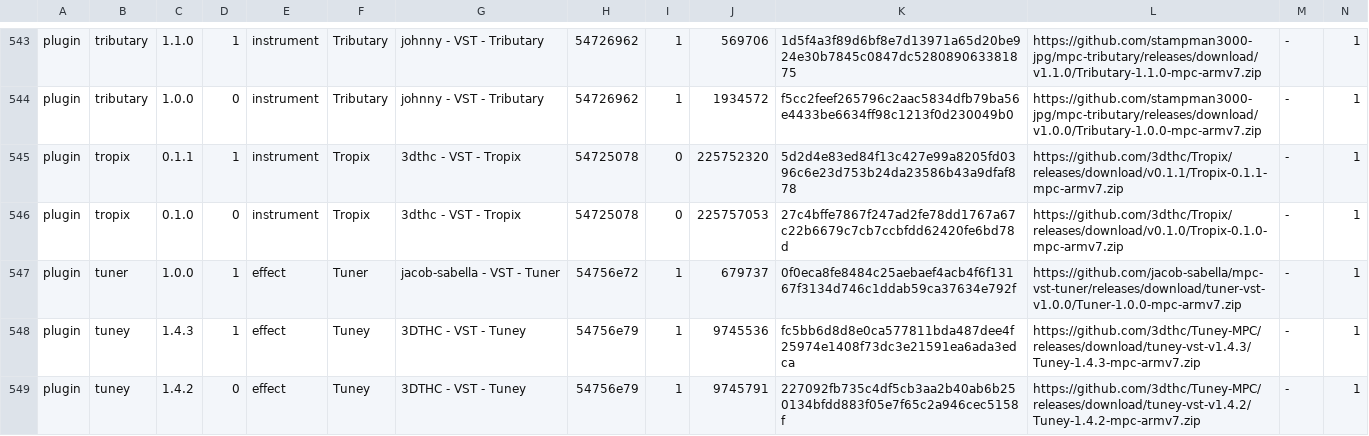
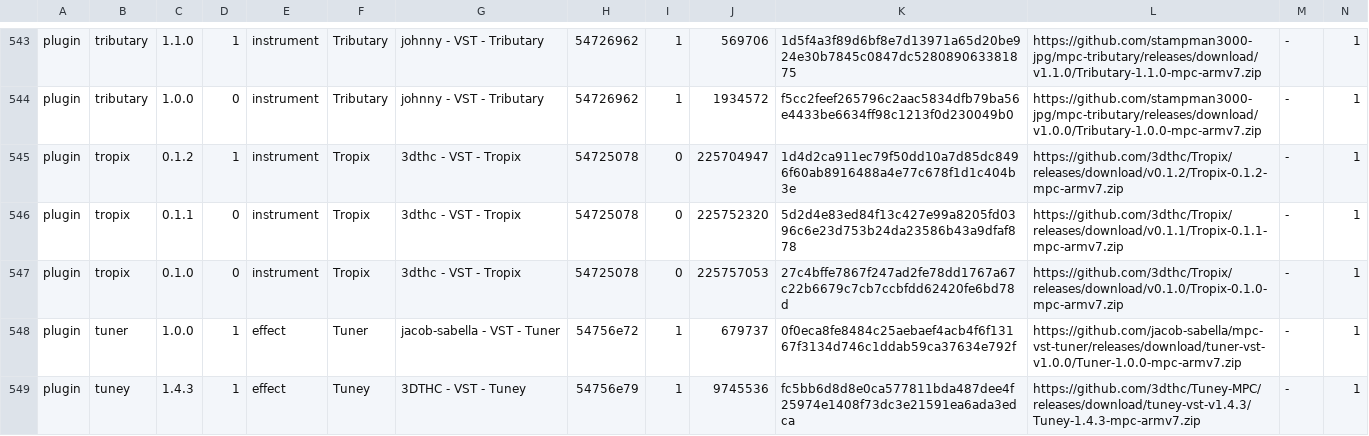
Before and after one commit to sd88me/sd88me.github.io, a TSV file: mpc-vst-plugins/catalog.tsv, drawn as a sheet; only a part is shown, gaps mark what is left out; the shorter side is filled out with more unchanged rows; addresses are those after the commit; rows hold the shown columns only; the diff names each change by its address in the sheet, - before the commit and + after, or states it on an @@ line.

Commit message:
Mirror the catalog from open-mpc/mpc-vst-plugins@d39664b

```diff
--- a/mpc-vst-plugins/catalog.tsv
+++ b/mpc-vst-plugins/catalog.tsv
+row 545: plugin | tropix | 0.1.2 | 1 | instrument | Tropix | 3dthc - VST - Tropix | 54725078 | 0 | 225704947 | 1d4d2ca911ec79f50dd10a7d85dc8496f60ab8916488a4e77c678f1d1c404b3e | https://github.com/3dthc/Tropix/releases/download/v0.1.2/Tropix-0.1.2-mpc-armv7.zip | - | 1
-D546: 1
+D546: 0
```
Also changed, not shown: 2 other files.
